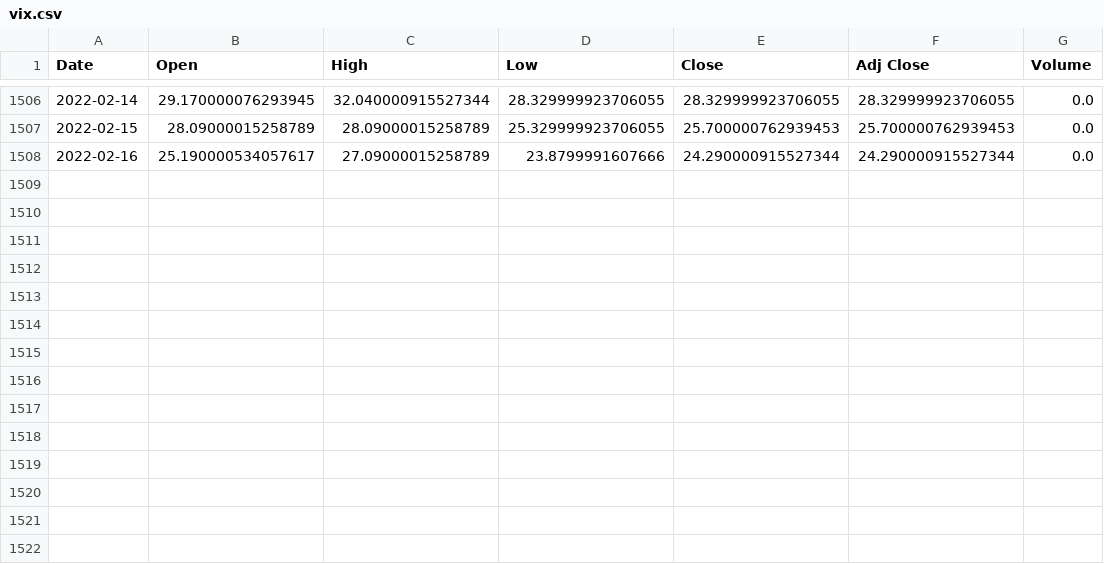
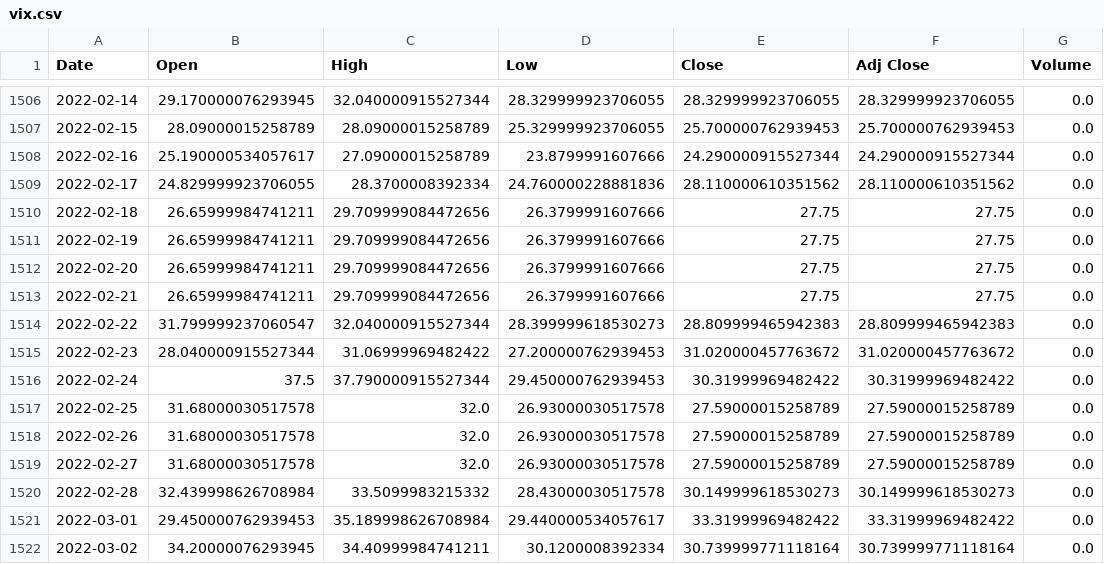
Before and after one commit to dbogatic/economic-indicators, a CSV file: resources/vix.csv, drawn as a sheet; only a part is shown, gaps mark what is left out; the diff names each change by its address in the sheet, - before the commit and + after, or states it on an @@ line.

```diff
--- a/resources/vix.csv
+++ b/resources/vix.csv
+row 1509: 2022-02-17 | 24.829999923706055 | 28.3700008392334 | 24.760000228881836 | 28.110000610351562 | 28.110000610351562 | 0.0
+row 1510: 2022-02-18 | 26.65999984741211 | 29.709999084472656 | 26.3799991607666 | 27.75 | 27.75 | 0.0
+row 1511: 2022-02-19 | 26.65999984741211 | 29.709999084472656 | 26.3799991607666 | 27.75 | 27.75 | 0.0
+row 1512: 2022-02-20 | 26.65999984741211 | 29.709999084472656 | 26.3799991607666 | 27.75 | 27.75 | 0.0
+row 1513: 2022-02-21 | 26.65999984741211 | 29.709999084472656 | 26.3799991607666 | 27.75 | 27.75 | 0.0
+row 1514: 2022-02-22 | 31.799999237060547 | 32.040000915527344 | 28.399999618530273 | 28.809999465942383 | 28.809999465942383 | 0.0
+row 1515: 2022-02-23 | 28.040000915527344 | 31.06999969482422 | 27.200000762939453 | 31.020000457763672 | 31.020000457763672 | 0.0
+row 1516: 2022-02-24 | 37.5 | 37.790000915527344 | 29.450000762939453 | 30.31999969482422 | 30.31999969482422 | 0.0
+row 1517: 2022-02-25 | 31.68000030517578 | 32.0 | 26.93000030517578 | 27.59000015258789 | 27.59000015258789 | 0.0
+row 1518: 2022-02-26 | 31.68000030517578 | 32.0 | 26.93000030517578 | 27.59000015258789 | 27.59000015258789 | 0.0
+row 1519: 2022-02-27 | 31.68000030517578 | 32.0 | 26.93000030517578 | 27.59000015258789 | 27.59000015258789 | 0.0
+row 1520: 2022-02-28 | 32.439998626708984 | 33.5099983215332 | 28.43000030517578 | 30.149999618530273 | 30.149999618530273 | 0.0
+row 1521: 2022-03-01 | 29.450000762939453 | 35.189998626708984 | 29.440000534057617 | 33.31999969482422 | 33.31999969482422 | 0.0
+row 1522: 2022-03-02 | 34.20000076293945 | 34.40999984741211 | 30.1200008392334 | 30.739999771118164 | 30.739999771118164 | 0.0
```
Also changed, not shown: 3 other files.
